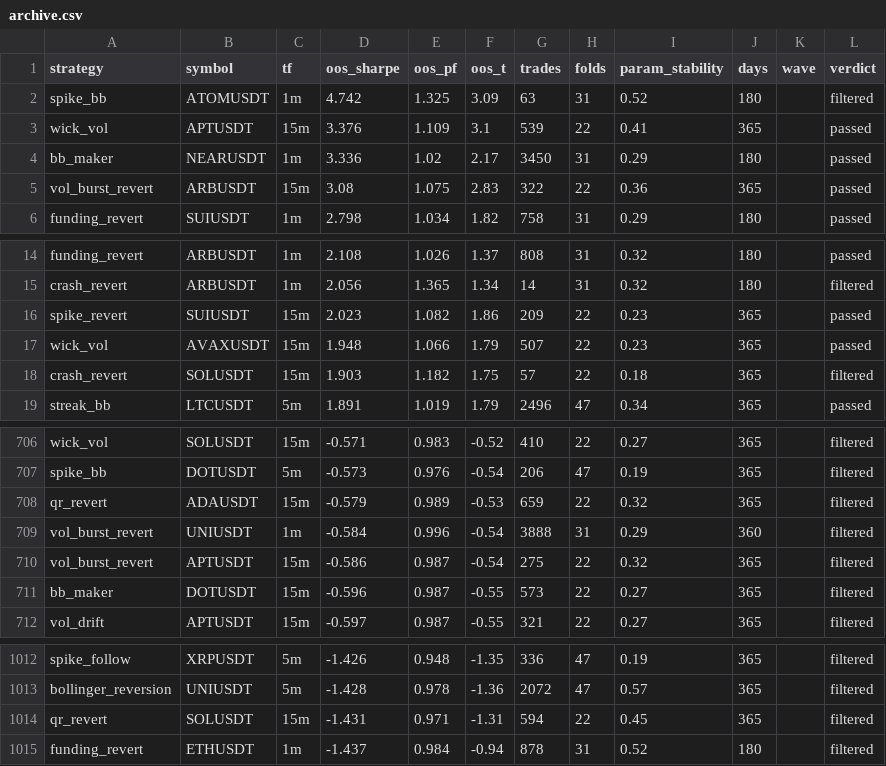
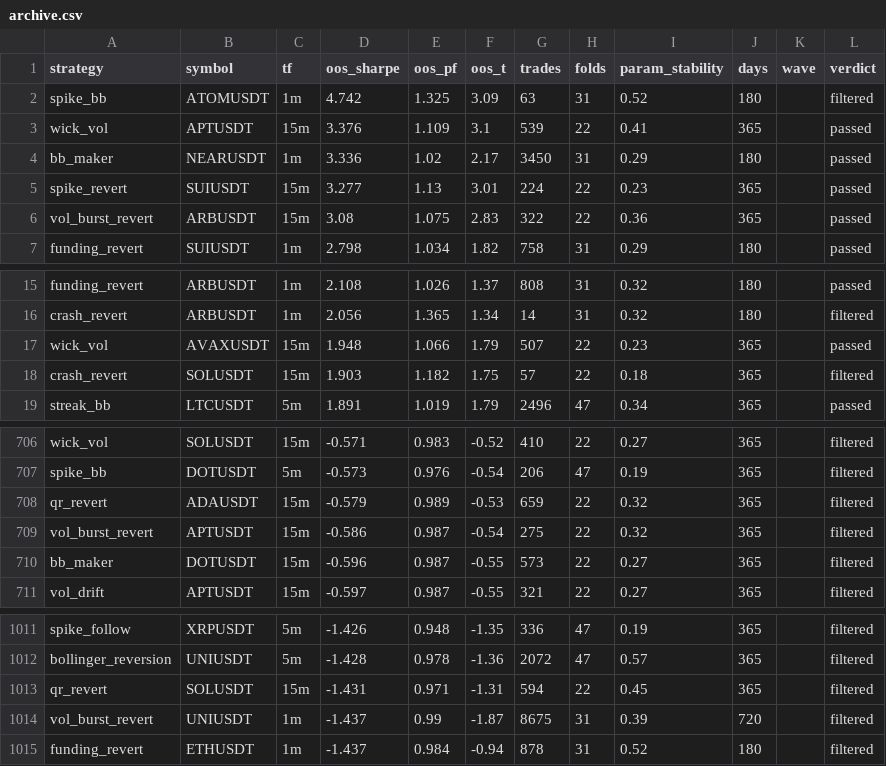
Before and after one commit to davletovaalmira11-creator/my-termux-project, a CSV file: scalp-lab/reports/archive.csv, drawn as a sheet; only a part is shown, gaps mark what is left out; removed rows and columns are numbered as before the commit, all else as after; the diff names each change by its address in the sheet, - before the commit and + after, or states it on an @@ line.

```diff
--- a/scalp-lab/reports/archive.csv
+++ b/scalp-lab/reports/archive.csv
+row 5: spike_revert | SUIUSDT | 15m | 3.277 | 1.13 | 3.01 | 224 | 22 | 0.23 | 365 |  | passed
-row 16: spike_revert | SUIUSDT | 15m | 2.023 | 1.082 | 1.86 | 209 | 22 | 0.23 | 365 |  | passed
-row 709: vol_burst_revert | UNIUSDT | 1m | -0.584 | 0.996 | -0.54 | 3888 | 31 | 0.29 | 360 |  | filtered
+row 1014: vol_burst_revert | UNIUSDT | 1m | -1.437 | 0.99 | -1.87 | 8675 | 31 | 0.39 | 720 |  | filtered
```
Also changed, not shown: 3 other files.
